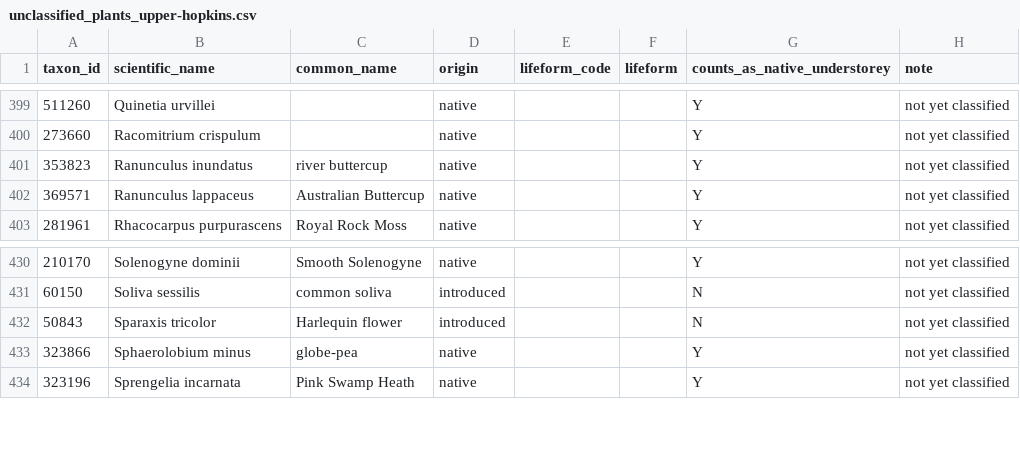
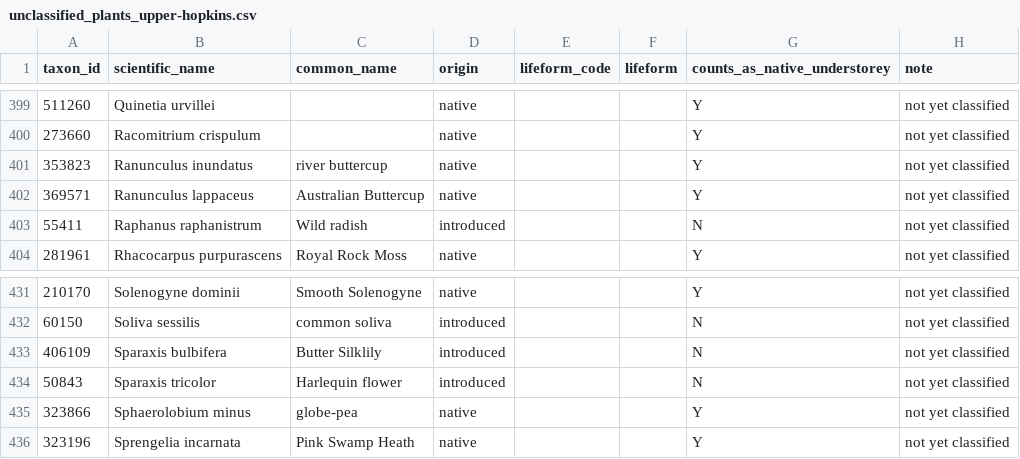
Before and after one commit to eliap/biolinks-team, a CSV file: unclassified_plants_upper-hopkins.csv, drawn as a sheet; only a part is shown, gaps mark what is left out; the diff names each change by its address in the sheet, - before the commit and + after, or states it on an @@ line.

```diff
--- a/unclassified_plants_upper-hopkins.csv
+++ b/unclassified_plants_upper-hopkins.csv
+row 403: 55411 | Raphanus raphanistrum | Wild radish | introduced |  |  | N | not yet classified
+row 433: 406109 | Sparaxis bulbifera | Butter Silklily | introduced |  |  | N | not yet classified
```
Also changed, not shown: unclassified_plants.csv, unclassified_plants_upper-mount-emu.csv, 4 other files.
